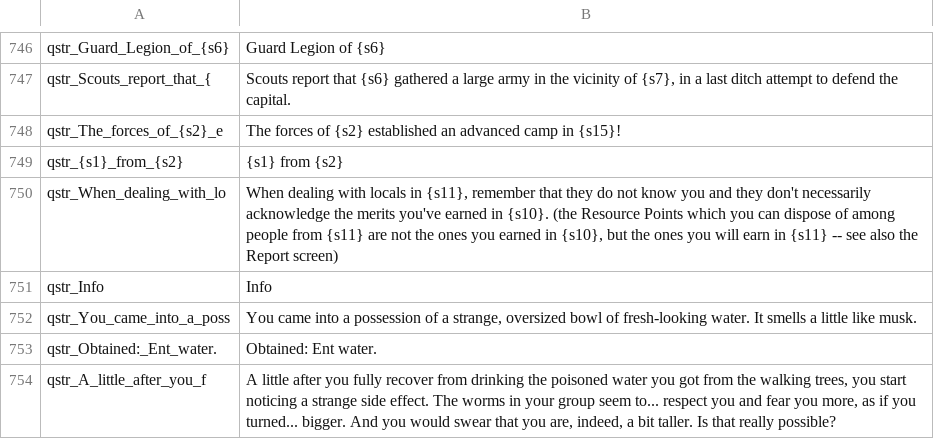
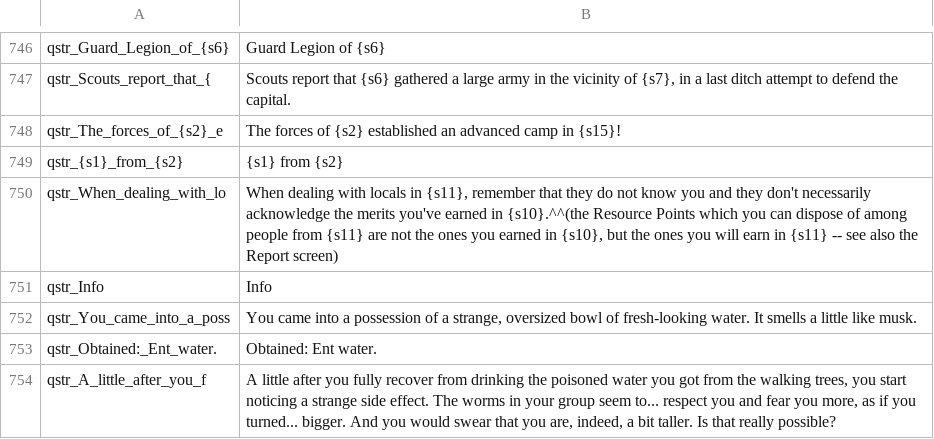
Before and after one commit to Swyter/tld, a CSV file: Languages/_base/quick_strings.csv, drawn as a sheet; only a part is shown, gaps mark what is left out.

Commit message:
*fix the horribly ugly and impractical whitespace formatting hack for the non-native faction map dialog across all translations.
 Clean and done! :)

```diff
--- a/Languages/_base/quick_strings.csv
+++ b/Languages/_base/quick_strings.csv
@@ -749,3 +749,3 @@ qstr_The_forces_of_{s2}_e|The forces of {s2} established an advanced camp in {s1
 qstr_{s1}_from_{s2}|{s1} from {s2}
-qstr_When_dealing_with_lo|When dealing with locals in {s11}, remember that they do not know you and they don't necessarily acknowledge the merits you've earned in {s10}.                                                                                                                      (the Resource Points which you can dispose of among people from {s11} are not the ones you earned in {s10}, but the ones you will earn in {s11} -- see also the Report screen)
+qstr_When_dealing_with_lo|When dealing with locals in {s11}, remember that they do not know you and they don't necessarily acknowledge the merits you've earned in {s10}.^^(the Resource Points which you can dispose of among people from {s11} are not the ones you earned in {s10}, but the ones you will earn in {s11} -- see also the Report screen)
 qstr_Info|Info
```
Also changed, not shown: Languages/de/dialogs.csv, Languages/de/quick_strings.csv, 4 other files.
